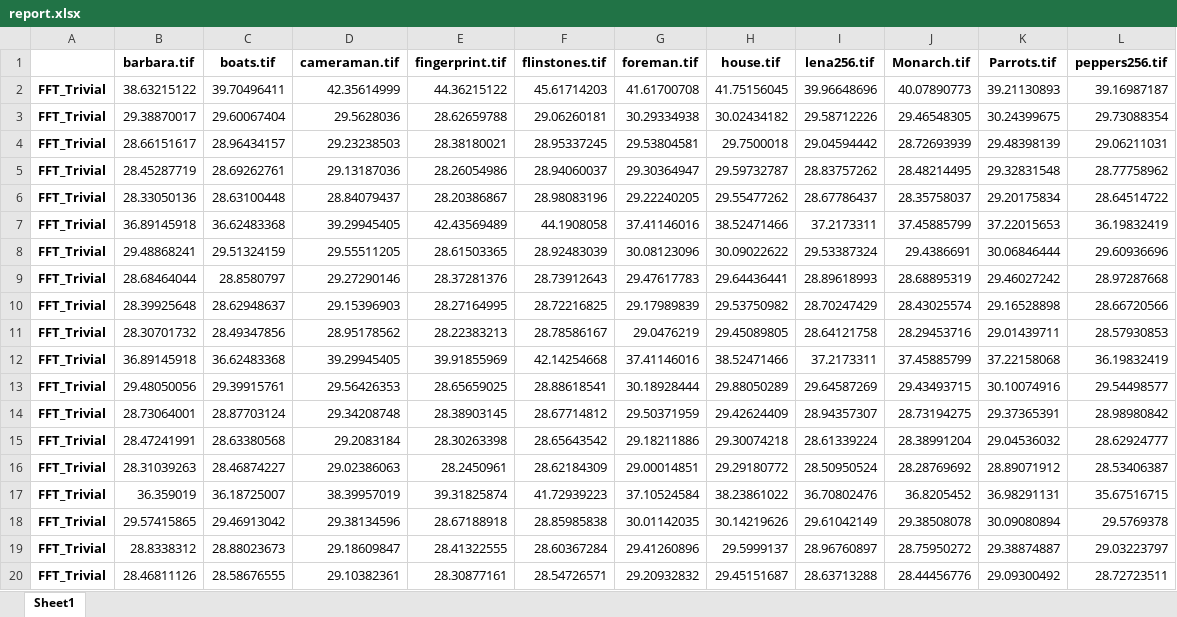
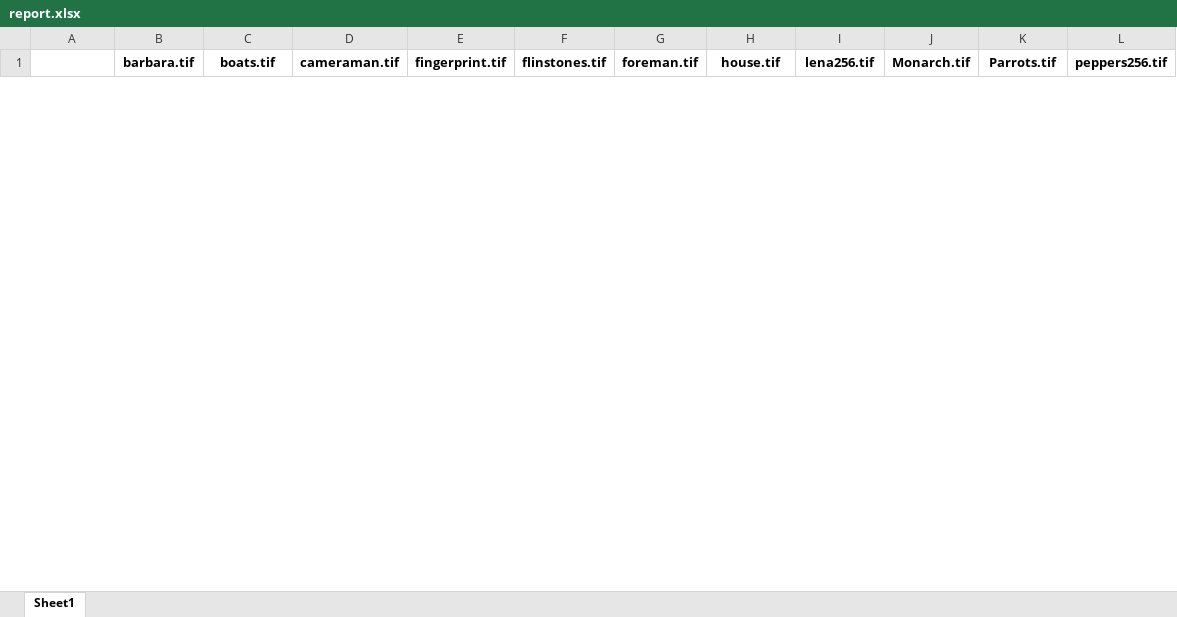
Before and after one commit to eszdman/compareFramework, an Excel workbook: dataset/results/report.xlsx, sheet Sheet1, drawn as a sheet; only a part is shown; values as stored, in another font and other column widths than the file's, no borders; removed rows and columns are numbered as before the commit, all else as after; the diff covers the shown part only; the diff names each change by its address in the sheet, - before the commit and + after, or states it on an @@ line.

```diff
--- a/dataset/results/report.xlsx (sheet Sheet1)
+++ b/dataset/results/report.xlsx (sheet Sheet1)
-row 2: FFT_Trivial | 38.63215122 | 39.70496411 | 42.35614999 | 44.36215122 | 45.61714203 | 41.61700708 | 41.75156045 | 39.96648696 | 40.07890773 | 39.21130893 | 39.16987187
-row 3: FFT_Trivial | 29.38870017 | 29.60067404 | 29.5628036 | 28.62659788 | 29.06260181 | 30.29334938 | 30.02434182 | 29.58712226 | 29.46548305 | 30.24399675 | 29.73088354
-row 4: FFT_Trivial | 28.66151617 | 28.96434157 | 29.23238503 | 28.38180021 | 28.95337245 | 29.53804581 | 29.7500018 | 29.04594442 | 28.72693939 | 29.48398139 | 29.06211031
-row 5: FFT_Trivial | 28.45287719 | 28.69262761 | 29.13187036 | 28.26054986 | 28.94060037 | 29.30364947 | 29.59732787 | 28.83757262 | 28.48214495 | 29.32831548 | 28.77758962
-row 6: FFT_Trivial | 28.33050136 | 28.63100448 | 28.84079437 | 28.20386867 | 28.98083196 | 29.22240205 | 29.55477262 | 28.67786437 | 28.35758037 | 29.20175834 | 28.64514722
-row 7: FFT_Trivial | 36.89145918 | 36.62483368 | 39.29945405 | 42.43569489 | 44.1908058 | 37.41146016 | 38.52471466 | 37.2173311 | 37.45885799 | 37.22015653 | 36.19832419
-row 8: FFT_Trivial | 29.48868241 | 29.51324159 | 29.55511205 | 28.61503365 | 28.92483039 | 30.08123096 | 30.09022622 | 29.53387324 | 29.4386691 | 30.06846444 | 29.60936696
-row 9: FFT_Trivial | 28.68464044 | 28.8580797 | 29.27290146 | 28.37281376 | 28.73912643 | 29.47617783 | 29.64436441 | 28.89618993 | 28.68895319 | 29.46027242 | 28.97287668
-row 10: FFT_Trivial | 28.39925648 | 28.62948637 | 29.15396903 | 28.27164995 | 28.72216825 | 29.17989839 | 29.53750982 | 28.70247429 | 28.43025574 | 29.16528898 | 28.66720566
-row 11: FFT_Trivial | 28.30701732 | 28.49347856 | 28.95178562 | 28.22383213 | 28.78586167 | 29.0476219 | 29.45089805 | 28.64121758 | 28.29453716 | 29.01439711 | 28.57930853
-row 12: FFT_Trivial | 36.89145918 | 36.62483368 | 39.29945405 | 39.91855969 | 42.14254668 | 37.41146016 | 38.52471466 | 37.2173311 | 37.45885799 | 37.22158068 | 36.19832419
-row 13: FFT_Trivial | 29.48050056 | 29.39915761 | 29.56426353 | 28.65659025 | 28.88618541 | 30.18928444 | 29.88050289 | 29.64587269 | 29.43493715 | 30.10074916 | 29.54498577
-row 14: FFT_Trivial | 28.73064001 | 28.87703124 | 29.34208748 | 28.38903145 | 28.67714812 | 29.50371959 | 29.42624409 | 28.94357307 | 28.73194275 | 29.37365391 | 28.98980842
-row 15: FFT_Trivial | 28.47241991 | 28.63380568 | 29.2083184 | 28.30263398 | 28.65643542 | 29.18211886 | 29.30074218 | 28.61339224 | 28.38991204 | 29.04536032 | 28.62924777
-row 16: FFT_Trivial | 28.31039263 | 28.46874227 | 29.02386063 | 28.2450961 | 28.62184309 | 29.00014851 | 29.29180772 | 28.50950524 | 28.28769692 | 28.89071912 | 28.53406387
-row 17: FFT_Trivial | 36.359019 | 36.18725007 | 38.39957019 | 39.31825874 | 41.72939223 | 37.10524584 | 38.23861022 | 36.70802476 | 36.8205452 | 36.98291131 | 35.67516715
-row 18: FFT_Trivial | 29.57415865 | 29.46913042 | 29.38134596 | 28.67188918 | 28.85985838 | 30.01142035 | 30.14219626 | 29.61042149 | 29.38508078 | 30.09080894 | 29.5769378
-row 19: FFT_Trivial | 28.8338312 | 28.88023673 | 29.18609847 | 28.41322555 | 28.60367284 | 29.41260896 | 29.5999137 | 28.96760897 | 28.75950272 | 29.38874887 | 29.03223797
-row 20: FFT_Trivial | 28.46811126 | 28.58676555 | 29.10382361 | 28.30877161 | 28.54726571 | 29.20932832 | 29.45151687 | 28.63713288 | 28.44456776 | 29.09300492 | 28.72723511
```
Also changed, not shown: 75 added rows and 41 removed rows elsewhere in this sheet, 2 other files.
